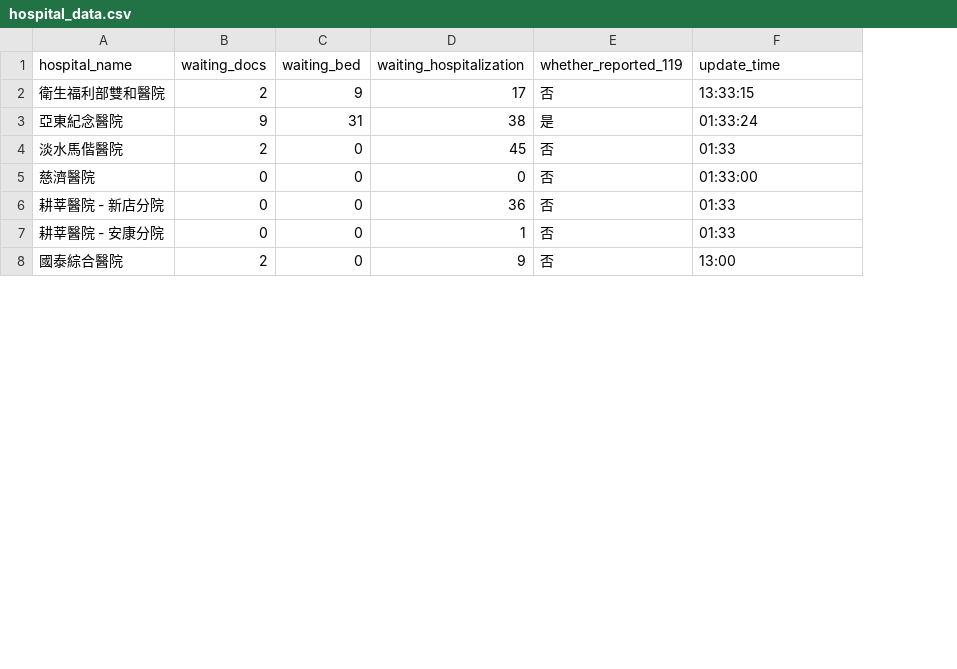
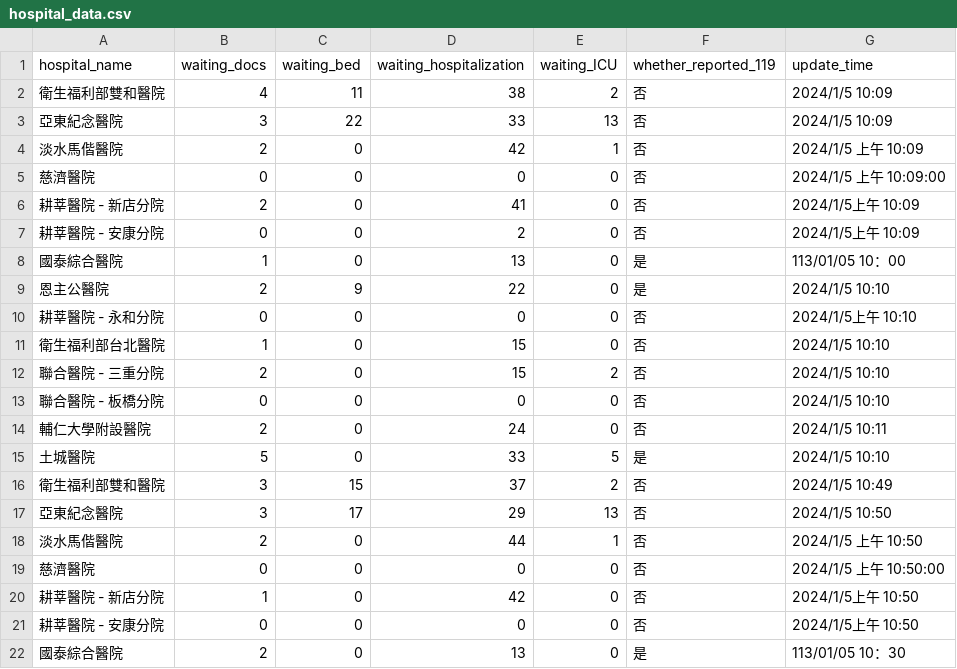
Before and after one commit to Yinnnn94/Ambulance-assignment-system, a CSV file: hospital_data.csv, drawn as a sheet; only a part is shown; removed rows and columns are numbered as before the commit, all else as after; the diff covers the shown part only; the diff names each change by its address in the sheet, - before the commit and + after, or states it on an @@ line.

Commit message:
hospital status

```diff
--- a/hospital_data.csv
+++ b/hospital_data.csv
+column E (waiting_ICU), row 2: 2; rows 4-7: 1 | 0 | 0 | 0; row 22: 0
-B2 (waiting_docs): 2
+B2 (waiting_docs): 4
-C2 (waiting_bed): 9
+C2 (waiting_bed): 11
-D2 (waiting_hospitalization): 17
+D2 (waiting_hospitalization): 38
-G2 (update_time): 13:33:15
+G2 (update_time): 2024/1/5 10:09
-row 3: 亞東紀念醫院 | 9 | 31 | 38 | 是 | 01:33:24
+row 3: 亞東紀念醫院 | 3 | 22 | 33 | 13 | 否 | 2024/1/5 10:09
-D4 (waiting_hospitalization): 45
+D4 (waiting_hospitalization): 42
-G4 (update_time): 01:33
+G4 (update_time): 2024/1/5 上午 10:09
-G5 (update_time): 01:33:00
+G5 (update_time): 2024/1/5 上午 10:09:00
-B6 (waiting_docs): 0
+B6 (waiting_docs): 2
-D6 (waiting_hospitalization): 36
+D6 (waiting_hospitalization): 41
-G6:G7 (update_time): 01:33
+G6:G7 (update_time): 2024/1/5上午 10:09
-D7 (waiting_hospitalization): 1
+D7 (waiting_hospitalization): 2
+row 8: 國泰綜合醫院 | 1 | 0 | 13 | 0 | 是 | 113/01/05 10：00
+row 9: 恩主公醫院 | 2 | 9 | 22 | 0 | 是 | 2024/1/5 10:10
+row 10: 耕莘醫院 - 永和分院 | 0 | 0 | 0 | 0 | 否 | 2024/1/5上午 10:10
+row 11: 衛生福利部台北醫院 | 1 | 0 | 15 | 0 | 否 | 2024/1/5 10:10
+row 12: 聯合醫院 - 三重分院 | 2 | 0 | 15 | 2 | 否 | 2024/1/5 10:10
+row 13: 聯合醫院 - 板橋分院 | 0 | 0 | 0 | 0 | 否 | 2024/1/5 10:10
+row 14: 輔仁大學附設醫院 | 2 | 0 | 24 | 0 | 否 | 2024/1/5 10:11
+row 15: 土城醫院 | 5 | 0 | 33 | 5 | 是 | 2024/1/5 10:10
+row 16: 衛生福利部雙和醫院 | 3 | 15 | 37 | 2 | 否 | 2024/1/5 10:49
+row 17: 亞東紀念醫院 | 3 | 17 | 29 | 13 | 否 | 2024/1/5 10:50
+row 18: 淡水馬偕醫院 | 2 | 0 | 44 | 1 | 否 | 2024/1/5 上午 10:50
+row 19: 慈濟醫院 | 0 | 0 | 0 | 0 | 否 | 2024/1/5 上午 10:50:00
+row 20: 耕莘醫院 - 新店分院 | 1 | 0 | 42 | 0 | 否 | 2024/1/5上午 10:50
+row 21: 耕莘醫院 - 安康分院 | 0 | 0 | 0 | 0 | 否 | 2024/1/5上午 10:50
-D22 (waiting_hospitalization): 9
+D22 (waiting_hospitalization): 13
-F22 (whether_reported_119): 否
+F22 (whether_reported_119): 是
-G22 (update_time): 13:00
+G22 (update_time): 113/01/05 10：30
```
Also changed, not shown: 20 edited cells elsewhere in this file.
